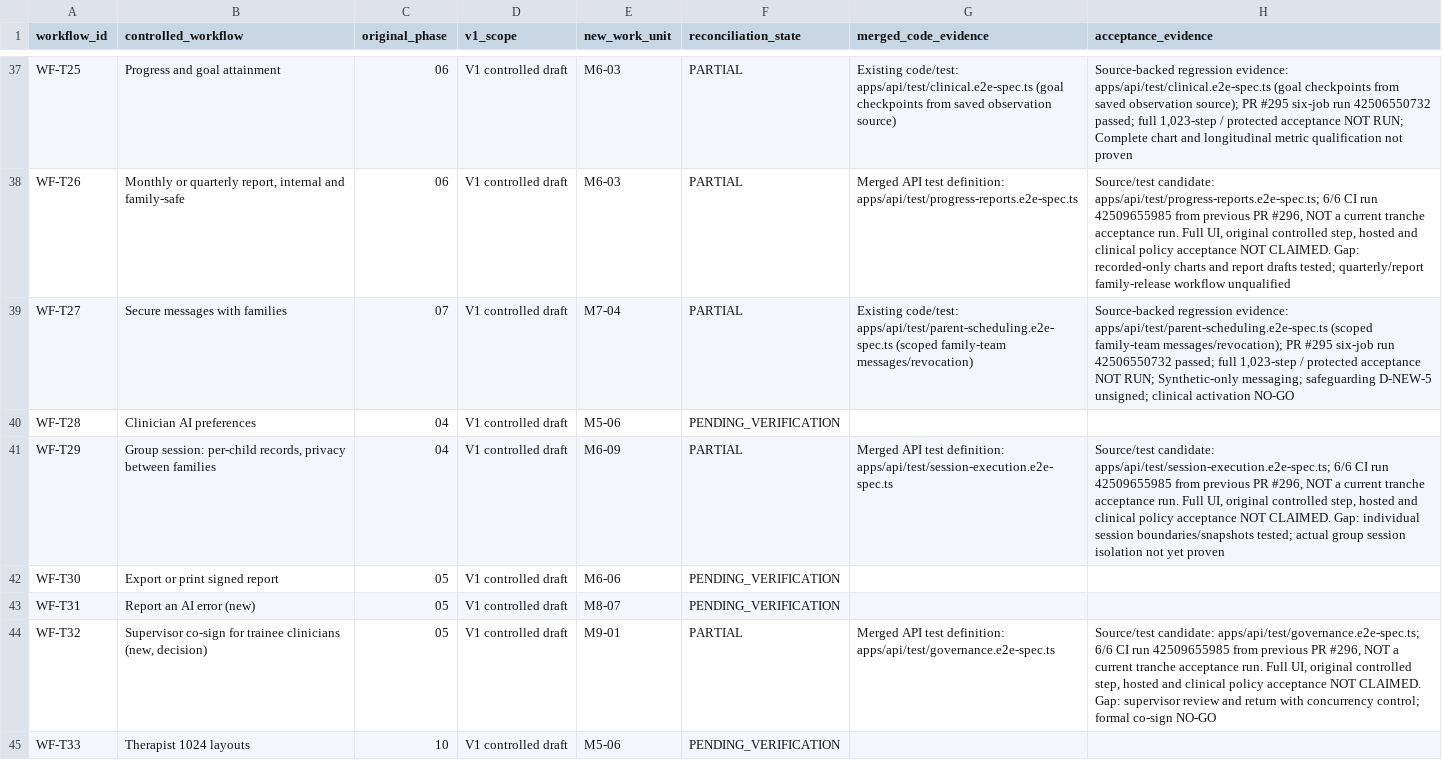
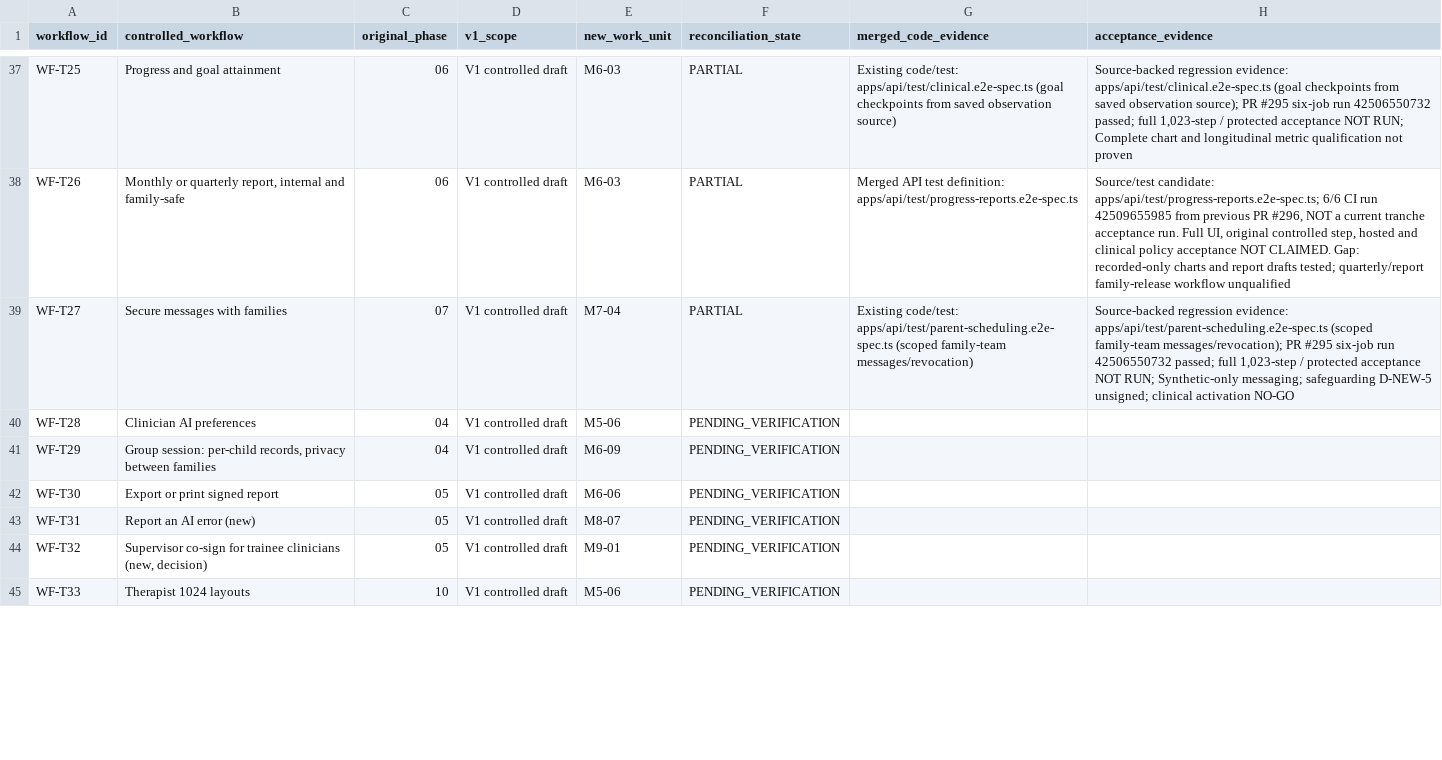
Before and after one commit to NTinkicht/TheraBridge-Emergent, a CSV file: docs/roadmap/M4-01-91-WORKFLOW-REGISTER.csv, drawn as a sheet; only a part is shown, gaps mark what is left out; the diff covers the shown part only.

Commit message:
docs(M4): drop overbroad PARTIAL mappings not directly exercised by cited regressions

```diff
--- a/docs/roadmap/M4-01-91-WORKFLOW-REGISTER.csv
+++ b/docs/roadmap/M4-01-91-WORKFLOW-REGISTER.csv
@@ -40,6 +40,6 @@
 "WF-T28","Clinician AI preferences","04","V1 controlled draft","M5-06","PENDING_VERIFICATION","",""
-"WF-T29","Group session: per-child records, privacy between families","04","V1 controlled draft","M6-09","PARTIAL","Merged API test definition: apps/api/test/session-execution.e2e-spec.ts","Source/test candidate: apps/api/test/session-execution.e2e-spec.ts; 6/6 CI run 42509655985 from previous PR #296, NOT a current tranche acceptance run. Full UI, original controlled step, hosted and clinical policy acceptance NOT CLAIMED. Gap: individual session boundaries/snapshots tested; actual group session isolation not yet proven"
+"WF-T29","Group session: per-child records, privacy between families","04","V1 controlled draft","M6-09","PENDING_VERIFICATION","",""
 "WF-T30","Export or print signed report","05","V1 controlled draft","M6-06","PENDING_VERIFICATION","",""
 "WF-T31","Report an AI error (new)","05","V1 controlled draft","M8-07","PENDING_VERIFICATION","",""
-"WF-T32","Supervisor co-sign for trainee clinicians (new, decision)","05","V1 controlled draft","M9-01","PARTIAL","Merged API test definition: apps/api/test/governance.e2e-spec.ts","Source/test candidate: apps/api/test/governance.e2e-spec.ts; 6/6 CI run 42509655985 from previous PR #296, NOT a current tranche acceptance run. Full UI, original controlled step, hosted and clinical policy acceptance NOT CLAIMED. Gap: supervisor review and return with concurrency control; formal co-sign NO-GO"
+"WF-T32","Supervisor co-sign for trainee clinicians (new, decision)","05","V1 controlled draft","M9-01","PENDING_VERIFICATION","",""
 "WF-T33","Therapist 1024 layouts","10","V1 controlled draft","M5-06","PENDING_VERIFICATION","",""
```
Also changed, not shown: 24 edited cells elsewhere in this file.
